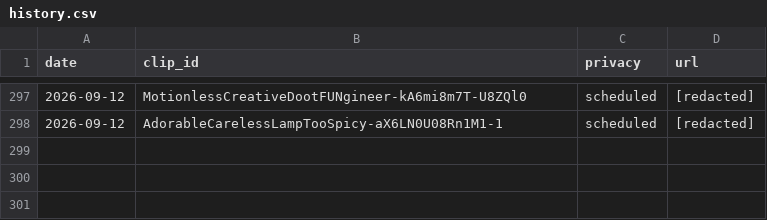
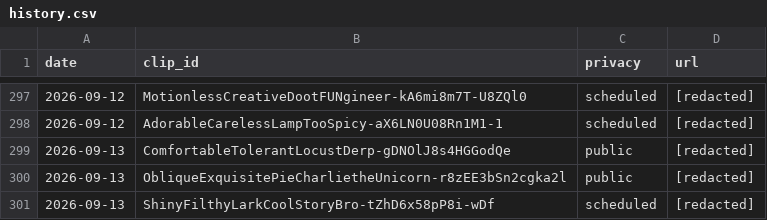
Before and after one commit to chat94534-oss/clip-autoposter, a CSV file: logs/history.csv, drawn as a sheet; only a part is shown, gaps mark what is left out; the diff names each change by its address in the sheet, - before the commit and + after, or states it on an @@ line.

```diff
--- a/logs/history.csv
+++ b/logs/history.csv
+row 299: 2026-09-13 | ComfortableTolerantLocustDerp-gDNOlJ8s4HGGodQe | public | [redacted]
+row 300: 2026-09-13 | ObliqueExquisitePieCharlietheUnicorn-r8zEE3bSn2cgka2l | public | [redacted]
+row 301: 2026-09-13 | ShinyFilthyLarkCoolStoryBro-tZhD6x58pP8i-wDf | scheduled | [redacted]
```
Also changed, not shown: 1 other file.
